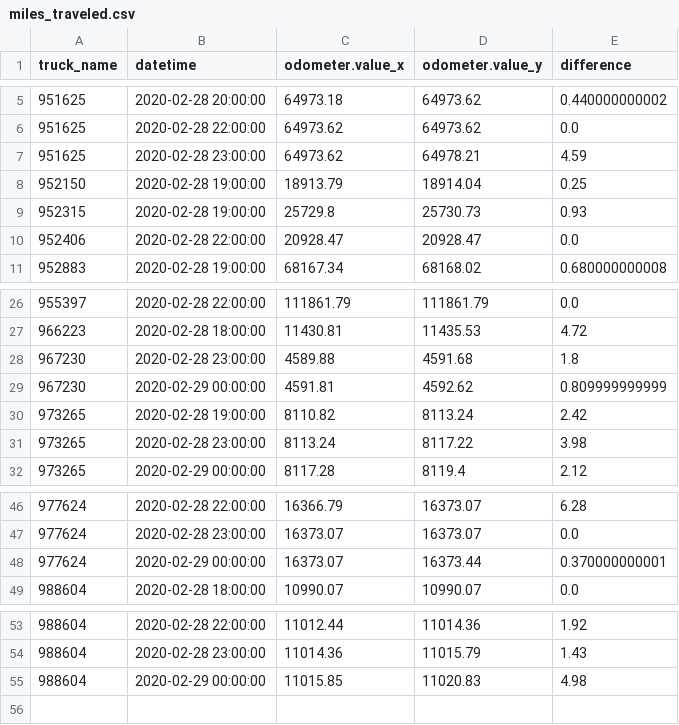
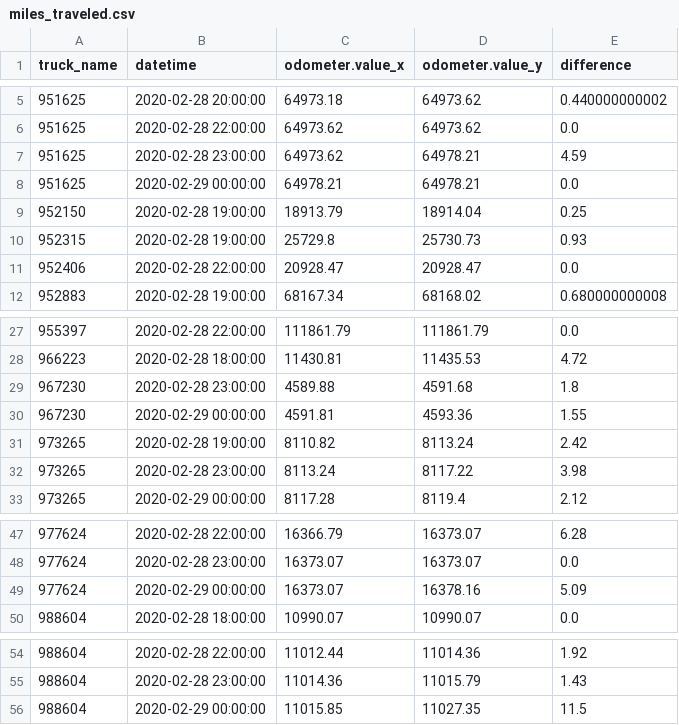
Before and after one commit to CityofSyracuse/snowmap, a CSV file: snowmap/miles_traveled.csv, drawn as a sheet; only a part is shown, gaps mark what is left out.

```diff
--- a/snowmap/miles_traveled.csv
+++ b/snowmap/miles_traveled.csv
@@ -7,2 +7,3 @@ truck_name,datetime,odometer.value_x,odometer.value_y,difference
 951625,2020-02-28 23:00:00,64973.62,64978.21,4.59
+951625,2020-02-29 00:00:00,64978.21,64978.21,0.0
 952150,2020-02-28 19:00:00,18913.79,18914.04,0.25
@@ -28,3 +29,3 @@ truck_name,datetime,odometer.value_x,odometer.value_y,difference
 967230,2020-02-28 23:00:00,4589.88,4591.68,1.8
-967230,2020-02-29 00:00:00,4591.81,4592.62,0.809999999999
+967230,2020-02-29 00:00:00,4591.81,4593.36,1.55
 973265,2020-02-28 19:00:00,8110.82,8113.24,2.42
@@ -47,3 +48,3 @@ truck_name,datetime,odometer.value_x,odometer.value_y,difference
 977624,2020-02-28 23:00:00,16373.07,16373.07,0.0
-977624,2020-02-29 00:00:00,16373.07,16373.44,0.370000000001
+977624,2020-02-29 00:00:00,16373.07,16378.16,5.09
 988604,2020-02-28 18:00:00,10990.07,10990.07,0.0
@@ -54,2 +55,2 @@ truck_name,datetime,odometer.value_x,odometer.value_y,difference
 988604,2020-02-28 23:00:00,11014.36,11015.79,1.43
-988604,2020-02-29 00:00:00,11015.85,11020.83,4.98
+988604,2020-02-29 00:00:00,11015.85,11027.35,11.5
```
Also changed, not shown: 5 other files.
